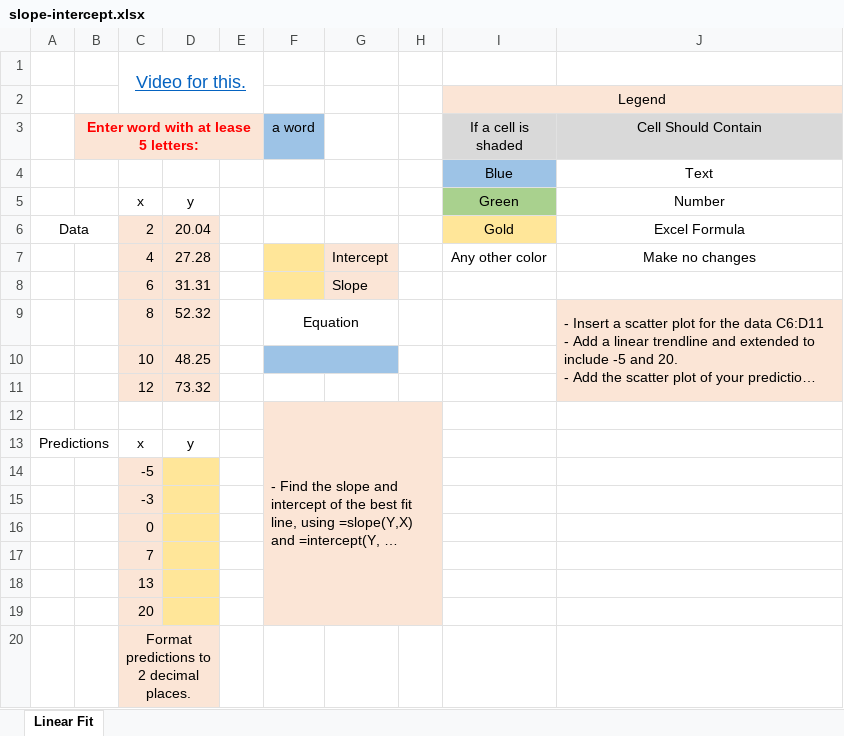
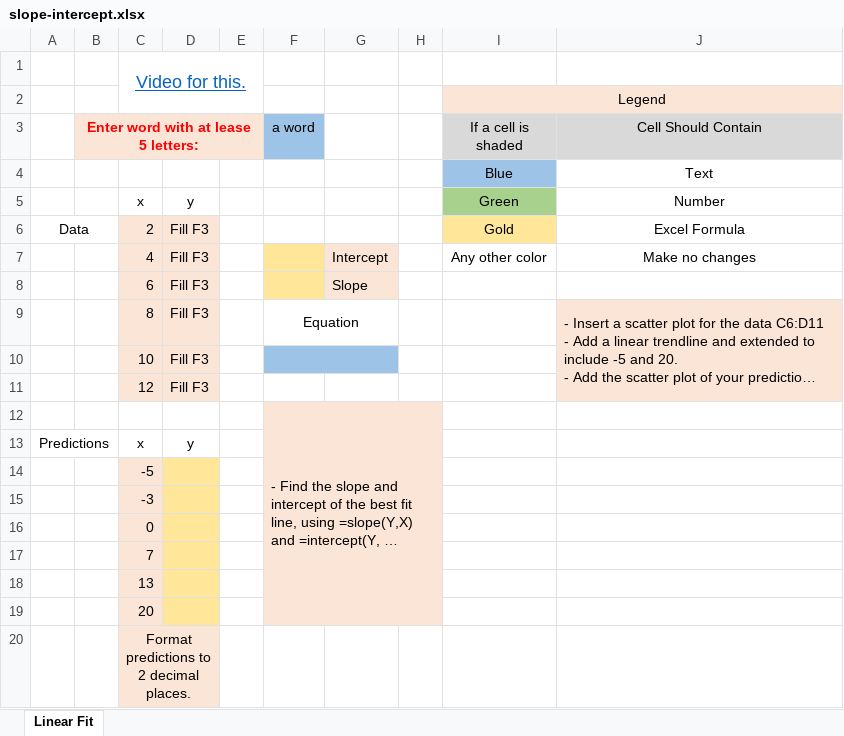
Before and after one commit to ketchers/Teaching, an Excel workbook: 144F20/Topic 2/slope-intercept.xlsx, sheet Linear Fit, drawn as a sheet; long unchanged cells end in …; values as stored, in another font and other column widths than the file's, no borders; the diff names each change by its address in the sheet, - before the commit and + after, or states it on an @@ line.

```diff
--- a/144F20/Topic 2/slope-intercept.xlsx (sheet Linear Fit)
+++ b/144F20/Topic 2/slope-intercept.xlsx (sheet Linear Fit)
-D6: 20.04
+D6: Fill F3
-D7: 27.28
+D7: Fill F3
-D8: 31.31
+D8: Fill F3
-D9: 52.32
+D9: Fill F3
-D10: 48.25
+D10: Fill F3
-D11: 73.32
+D11: Fill F3
```
Also changed, not shown: 144F20/Topic 2/Topic2DQ1Template.xlsx, 144F20/Topic 4/PayingMinOnCC.xlsx.
